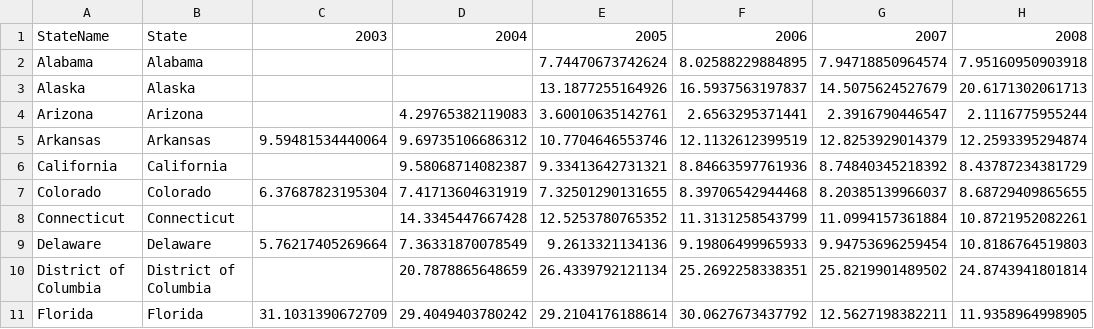
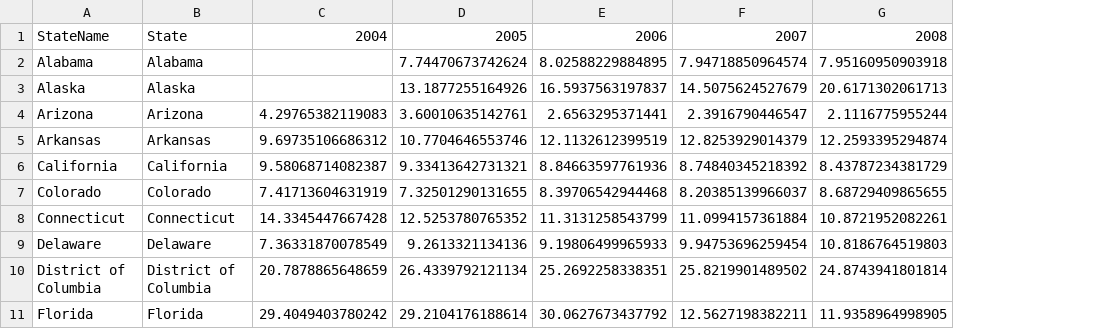
Before and after one commit to cssat-graveyard/presentation, a CSV file: R/maltreatment-for-d3.csv, drawn as a sheet; only a part is shown; the diff names each change by its address in the sheet, - before the commit and + after, or states it on an @@ line.

```diff
--- a/R/maltreatment-for-d3.csv
+++ b/R/maltreatment-for-d3.csv
-column C, rows 1-11: 2003 |  |  |  | 9.59481534440064 |  | 6.37687823195304 |  | 5.76217405269664 |  | 31.1031390672709
```
Also changed, not shown: 4 other files.
